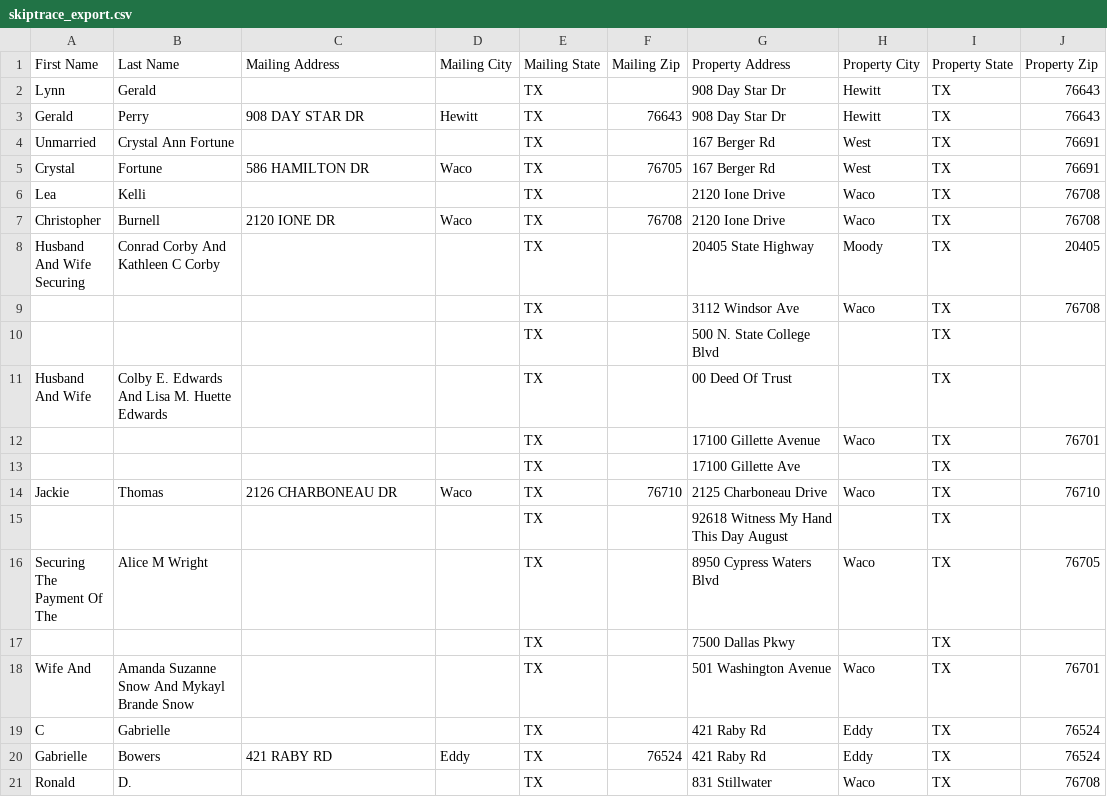
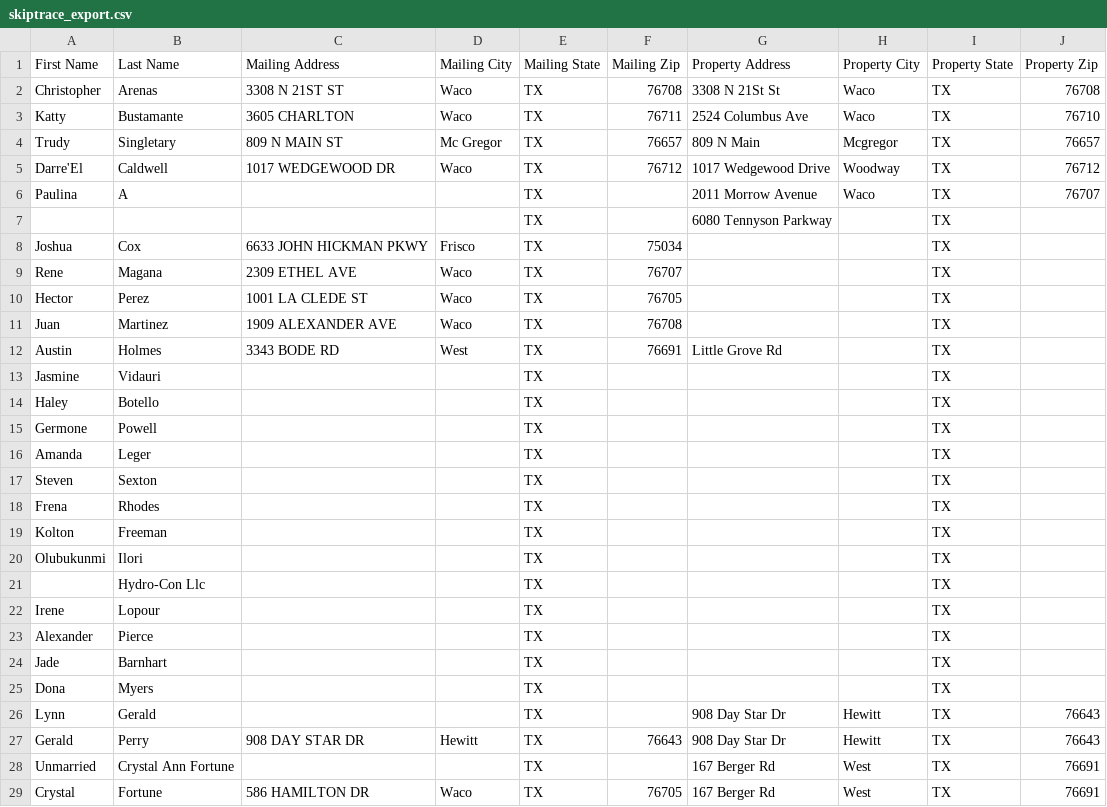
Before and after one commit to Sellmyhousefast247/McLennan-leads, a CSV file: data/skiptrace_export.csv, drawn as a sheet; only a part is shown; the shorter side is filled out with more unchanged rows.

```diff
--- a/data/skiptrace_export.csv
+++ b/data/skiptrace_export.csv
@@ -1,2 +1,26 @@
 First Name,Last Name,Mailing Address,Mailing City,Mailing State,Mailing Zip,Property Address,Property City,Property State,Property Zip
+Christopher,Arenas,3308 N 21ST ST,Waco,TX,76708,3308 N 21St St,Waco,TX,76708
+Katty,Bustamante,3605 CHARLTON,Waco,TX,76711,2524 Columbus Ave,Waco,TX,76710
+Trudy,Singletary,809 N MAIN ST,Mc Gregor,TX,76657,809 N Main,Mcgregor,TX,76657
+Darre'El,Caldwell,1017 WEDGEWOOD DR,Waco,TX,76712,1017 Wedgewood Drive,Woodway,TX,76712
+Paulina,A,,,TX,,2011 Morrow Avenue,Waco,TX,76707
+,,,,TX,,6080 Tennyson Parkway,,TX,
+Joshua,Cox,6633 JOHN HICKMAN PKWY,Frisco,TX,75034,,,TX,
+Rene,Magana,2309 ETHEL AVE,Waco,TX,76707,,,TX,
+Hector,Perez,1001 LA CLEDE ST,Waco,TX,76705,,,TX,
+Juan,Martinez,1909 ALEXANDER AVE,Waco,TX,76708,,,TX,
+Austin,Holmes,3343 BODE RD,West,TX,76691,Little Grove Rd,,TX,
+Jasmine,Vidauri,,,TX,,,,TX,
+Haley,Botello,,,TX,,,,TX,
+Germone,Powell,,,TX,,,,TX,
+Amanda,Leger,,,TX,,,,TX,
+Steven,Sexton,,,TX,,,,TX,
+Frena,Rhodes,,,TX,,,,TX,
+Kolton,Freeman,,,TX,,,,TX,
+Olubukunmi,Ilori,,,TX,,,,TX,
+,Hydro-Con Llc,,,TX,,,,TX,
+Irene,Lopour,,,TX,,,,TX,
+Alexander,Pierce,,,TX,,,,TX,
+Jade,Barnhart,,,TX,,,,TX,
+Dona,Myers,,,TX,,,,TX,
 Lynn,Gerald,,,TX,,908 Day Star Dr,Hewitt,TX,76643
```
Also changed, not shown: 4 other files.
